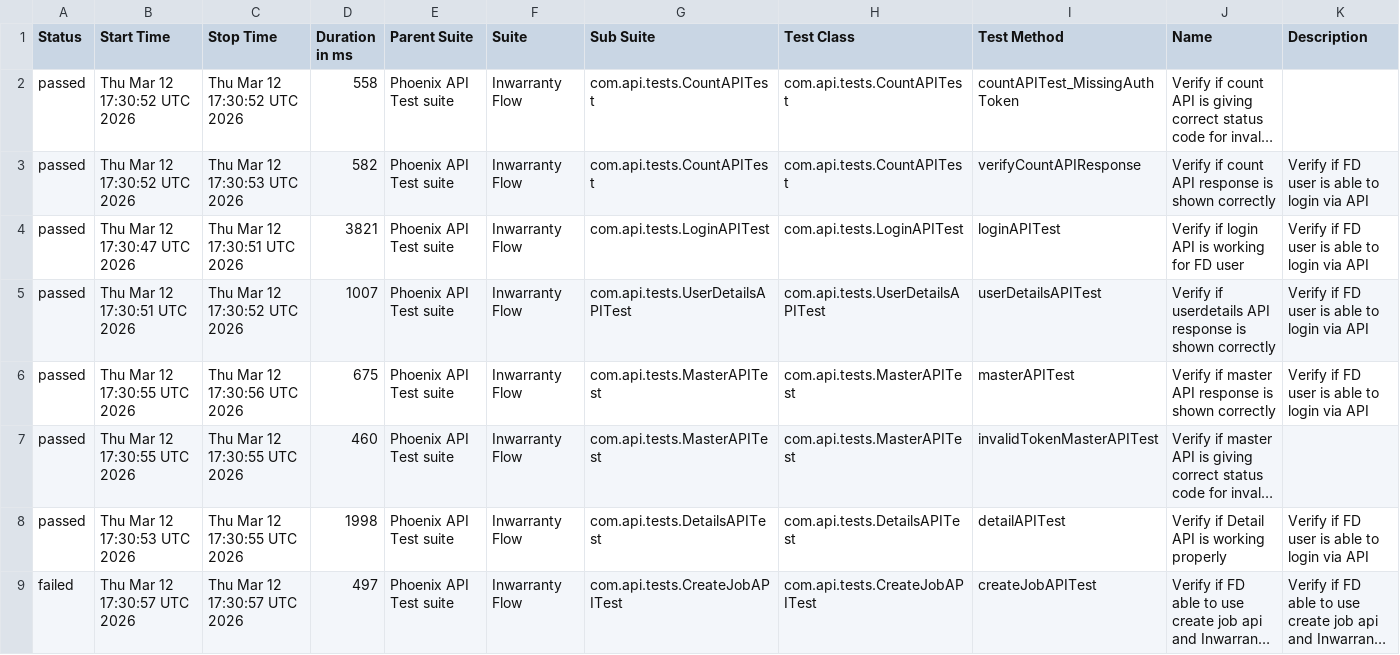
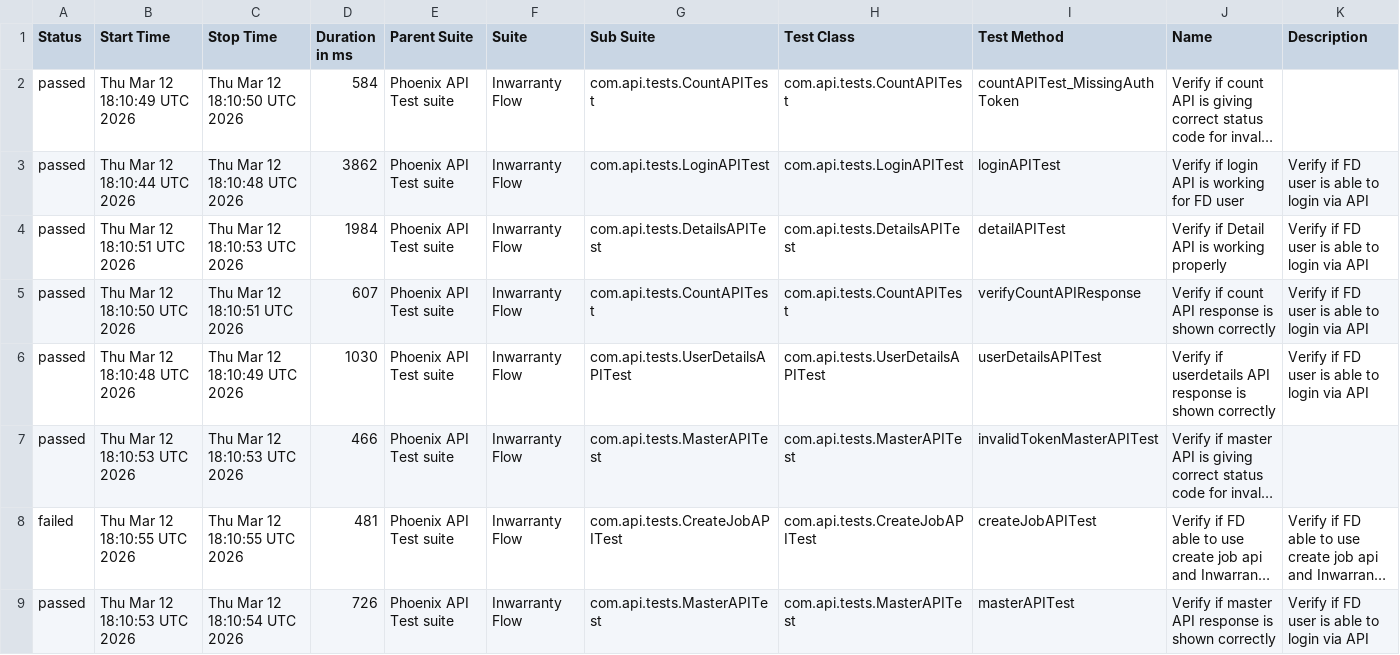
Before and after one commit to tusharS007/PhoenixTestAutomationFramework, a CSV file: data/suites.csv, drawn as a sheet; long unchanged cells end in …; removed rows and columns are numbered as before the commit, all else as after; the diff names each change by its address in the sheet, - before the commit and + after, or states it on an @@ line.

```diff
--- a/data/suites.csv
+++ b/data/suites.csv
-B2 (Start Time): Thu Mar 12 17:30:52 UTC 2026
+B2 (Start Time): Thu Mar 12 18:10:49 UTC 2026
-C2 (Stop Time): Thu Mar 12 17:30:52 UTC 2026
+C2 (Stop Time): Thu Mar 12 18:10:50 UTC 2026
-D2 (Duration in ms): 558
+D2 (Duration in ms): 584
-B3 (Start Time): Thu Mar 12 17:30:52 UTC 2026
+B3 (Start Time): Thu Mar 12 18:10:44 UTC 2026
-C3 (Stop Time): Thu Mar 12 17:30:53 UTC 2026
+C3 (Stop Time): Thu Mar 12 18:10:48 UTC 2026
-D3 (Duration in ms): 582
+D3 (Duration in ms): 3862
-G3 (Sub Suite): com.api.tests.CountAPITest
+G3 (Sub Suite): com.api.tests.LoginAPITest
-H3 (Test Class): com.api.tests.CountAPITest
+H3 (Test Class): com.api.tests.LoginAPITest
-I3 (Test Method): verifyCountAPIResponse
+I3 (Test Method): loginAPITest
-J3 (Name): Verify if count API response is shown correctly
+J3 (Name): Verify if login API is working for FD user
-B4 (Start Time): Thu Mar 12 17:30:47 UTC 2026
+B4 (Start Time): Thu Mar 12 18:10:51 UTC 2026
-C4 (Stop Time): Thu Mar 12 17:30:51 UTC 2026
+C4 (Stop Time): Thu Mar 12 18:10:53 UTC 2026
-D4 (Duration in ms): 3821
+D4 (Duration in ms): 1984
-G4 (Sub Suite): com.api.tests.LoginAPITest
+G4 (Sub Suite): com.api.tests.DetailsAPITest
-H4 (Test Class): com.api.tests.LoginAPITest
+H4 (Test Class): com.api.tests.DetailsAPITest
-I4 (Test Method): loginAPITest
+I4 (Test Method): detailAPITest
-J4 (Name): Verify if login API is working for FD user
+J4 (Name): Verify if Detail API is working properly
-B5 (Start Time): Thu Mar 12 17:30:51 UTC 2026
+B5 (Start Time): Thu Mar 12 18:10:50 UTC 2026
-C5 (Stop Time): Thu Mar 12 17:30:52 UTC 2026
+C5 (Stop Time): Thu Mar 12 18:10:51 UTC 2026
-D5 (Duration in ms): 1007
+D5 (Duration in ms): 607
-G5 (Sub Suite): com.api.tests.UserDetailsAPITest
+G5 (Sub Suite): com.api.tests.CountAPITest
-H5 (Test Class): com.api.tests.UserDetailsAPITest
+H5 (Test Class): com.api.tests.CountAPITest
-I5 (Test Method): userDetailsAPITest
+I5 (Test Method): verifyCountAPIResponse
-J5 (Name): Verify if userdetails API response…
+J5 (Name): Verify if count API response…
-B6 (Start Time): Thu Mar 12 17:30:55 UTC 2026
+B6 (Start Time): Thu Mar 12 18:10:48 UTC 2026
-C6 (Stop Time): Thu Mar 12 17:30:56 UTC 2026
+C6 (Stop Time): Thu Mar 12 18:10:49 UTC 2026
-D6 (Duration in ms): 675
+D6 (Duration in ms): 1030
-G6 (Sub Suite): com.api.tests.MasterAPITest
+G6 (Sub Suite): com.api.tests.UserDetailsAPITest
-H6 (Test Class): com.api.tests.MasterAPITest
+H6 (Test Class): com.api.tests.UserDetailsAPITest
-I6 (Test Method): masterAPITest
+I6 (Test Method): userDetailsAPITest
-J6 (Name): Verify if master API response…
+J6 (Name): Verify if userdetails API response…
-B7 (Start Time): Thu Mar 12 17:30:55 UTC 2026
+B7 (Start Time): Thu Mar 12 18:10:53 UTC 2026
-C7 (Stop Time): Thu Mar 12 17:30:55 UTC 2026
+C7 (Stop Time): Thu Mar 12 18:10:53 UTC 2026
-D7 (Duration in ms): 460
+D7 (Duration in ms): 466
-row 8: passed | Thu Mar 12 17:30:53 UTC 2026 | Thu Mar 12 17:30:55 UTC 2026 | 1998 | Phoenix API Test suite | Inwarranty Flow | com.api.tests.DetailsAPITest | com.api.tests.DetailsAPITest | detailAPITest | Verify if Detail API is working properly | Verify if FD user is able to login via API
-B8 (Start Time): Thu Mar 12 17:30:57 UTC 2026
+B8 (Start Time): Thu Mar 12 18:10:55 UTC 2026
-C8 (Stop Time): Thu Mar 12 17:30:57 UTC 2026
+C8 (Stop Time): Thu Mar 12 18:10:55 UTC 2026
-D8 (Duration in ms): 497
+D8 (Duration in ms): 481
+row 9: passed | Thu Mar 12 18:10:53 UTC 2026 | Thu Mar 12 18:10:54 UTC 2026 | 726 | Phoenix API Test suite | Inwarranty Flow | com.api.tests.MasterAPITest | com.api.tests.MasterAPITest | masterAPITest | Verify if master API response is shown correctly | Verify if FD user is able to login via API
```
Also changed, not shown: data/behaviors.csv, 58 other files.
